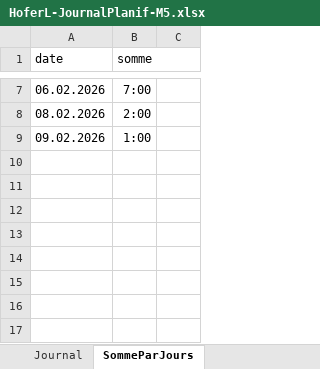
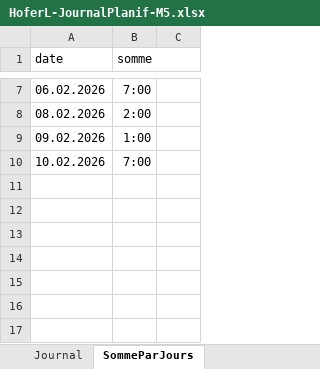
Before and after one commit to Hoferlukaslh/ScholarLog, an Excel workbook: Documentation/HoferL-JournalPlanif-M5.xlsx, sheet SommeParJours, drawn as a sheet; only a part is shown, gaps mark what is left out; values as stored, in another font and other column widths than the file's, no borders; charts and pictures not drawn; the diff names each change by its address in the sheet, - before the commit and + after, or states it on an @@ line.

Commit message:
Mise en jour de la planif et de l'affichage
Ajout dans le readme

```diff
--- a/Documentation/HoferL-JournalPlanif-M5.xlsx (sheet SommeParJours)
+++ b/Documentation/HoferL-JournalPlanif-M5.xlsx (sheet SommeParJours)
-row 10: (empty)
+row 10: 10.02.2026 | 7:00
```
Also changed, not shown: sheet Journal, sheet Plannification, charts or pictures, 4 other files.
